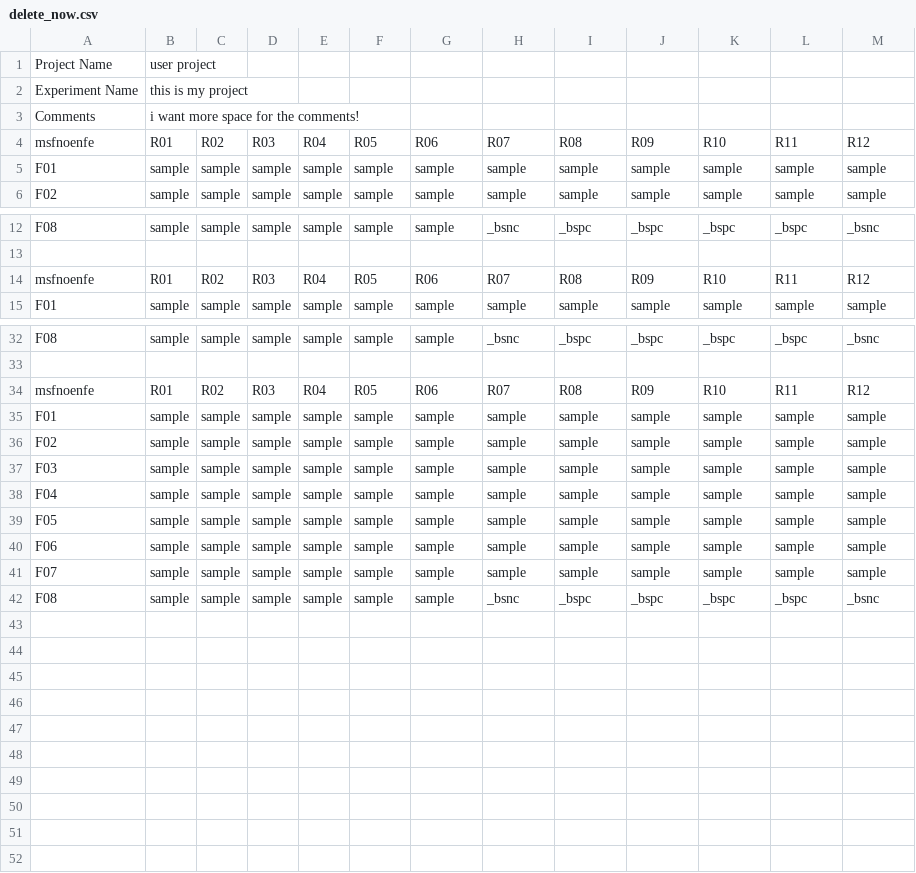
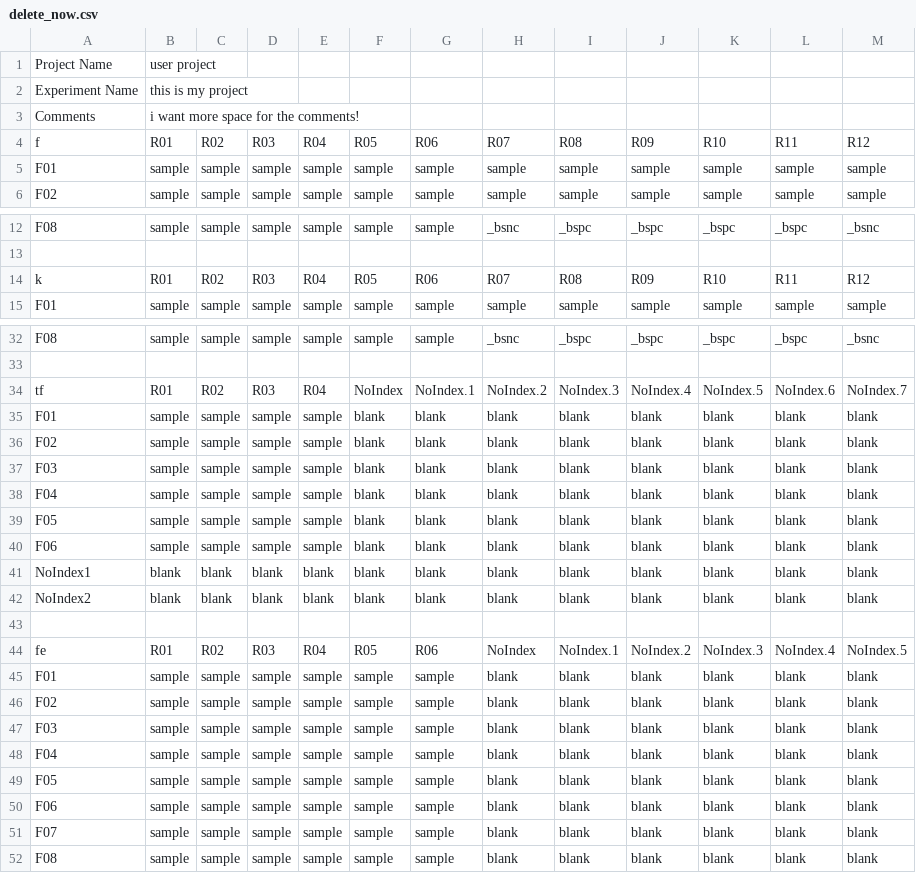
Before and after one commit to BioSpyder-Bioinformatics/notes-documentation, a CSV file: sample_sheet_code/delete_now.csv, drawn as a sheet; only a part is shown, gaps mark what is left out; the diff covers the shown part only.

```diff
--- a/sample_sheet_code/delete_now.csv
+++ b/sample_sheet_code/delete_now.csv
@@ -3,3 +3,3 @@ Experiment Name,this is my project,,,,,,,,,,,
 Comments,i want more space for the comments!,,,,,,,,,,,
-msfnoenfe,R01,R02,R03,R04,R05,R06,R07,R08,R09,R10,R11,R12
+f,R01,R02,R03,R04,R05,R06,R07,R08,R09,R10,R11,R12
 F01,sample,sample,sample,sample,sample,sample,sample,sample,sample,sample,sample,sample
@@ -13,3 +13,3 @@ F08,sample,sample,sample,sample,sample,sample,_bsnc,_bspc,_bspc,_bspc,_bspc,_bsn
 ,,,,,,,,,,,,
-msfnoenfe,R01,R02,R03,R04,R05,R06,R07,R08,R09,R10,R11,R12
+k,R01,R02,R03,R04,R05,R06,R07,R08,R09,R10,R11,R12
 F01,sample,sample,sample,sample,sample,sample,sample,sample,sample,sample,sample,sample
@@ -33,10 +33,20 @@ F08,sample,sample,sample,sample,sample,sample,_bsnc,_bspc,_bspc,_bspc,_bspc,_bsn
 ,,,,,,,,,,,,
-msfnoenfe,R01,R02,R03,R04,R05,R06,R07,R08,R09,R10,R11,R12
-F01,sample,sample,sample,sample,sample,sample,sample,sample,sample,sample,sample,sample
-F02,sample,sample,sample,sample,sample,sample,sample,sample,sample,sample,sample,sample
-F03,sample,sample,sample,sample,sample,sample,sample,sample,sample,sample,sample,sample
-F04,sample,sample,sample,sample,sample,sample,sample,sample,sample,sample,sample,sample
-F05,sample,sample,sample,sample,sample,sample,sample,sample,sample,sample,sample,sample
-F06,sample,sample,sample,sample,sample,sample,sample,sample,sample,sample,sample,sample
-F07,sample,sample,sample,sample,sample,sample,sample,sample,sample,sample,sample,sample
-F08,sample,sample,sample,sample,sample,sample,_bsnc,_bspc,_bspc,_bspc,_bspc,_bsnc
+tf,R01,R02,R03,R04,NoIndex,NoIndex.1,NoIndex.2,NoIndex.3,NoIndex.4,NoIndex.5,NoIndex.6,NoIndex.7
+F01,sample,sample,sample,sample,blank,blank,blank,blank,blank,blank,blank,blank
+F02,sample,sample,sample,sample,blank,blank,blank,blank,blank,blank,blank,blank
+F03,sample,sample,sample,sample,blank,blank,blank,blank,blank,blank,blank,blank
+F04,sample,sample,sample,sample,blank,blank,blank,blank,blank,blank,blank,blank
+F05,sample,sample,sample,sample,blank,blank,blank,blank,blank,blank,blank,blank
+F06,sample,sample,sample,sample,blank,blank,blank,blank,blank,blank,blank,blank
+NoIndex1,blank,blank,blank,blank,blank,blank,blank,blank,blank,blank,blank,blank
+NoIndex2,blank,blank,blank,blank,blank,blank,blank,blank,blank,blank,blank,blank
+,,,,,,,,,,,,
+fe,R01,R02,R03,R04,R05,R06,NoIndex,NoIndex.1,NoIndex.2,NoIndex.3,NoIndex.4,NoIndex.5
+F01,sample,sample,sample,sample,sample,sample,blank,blank,blank,blank,blank,blank
+F02,sample,sample,sample,sample,sample,sample,blank,blank,blank,blank,blank,blank
+F03,sample,sample,sample,sample,sample,sample,blank,blank,blank,blank,blank,blank
+F04,sample,sample,sample,sample,sample,sample,blank,blank,blank,blank,blank,blank
+F05,sample,sample,sample,sample,sample,sample,blank,blank,blank,blank,blank,blank
+F06,sample,sample,sample,sample,sample,sample,blank,blank,blank,blank,blank,blank
+F07,sample,sample,sample,sample,sample,sample,blank,blank,blank,blank,blank,blank
+F08,sample,sample,sample,sample,sample,sample,blank,blank,blank,blank,blank,blank
```
Also changed, not shown: 1 edited cell elsewhere in this file, 1 other file.
